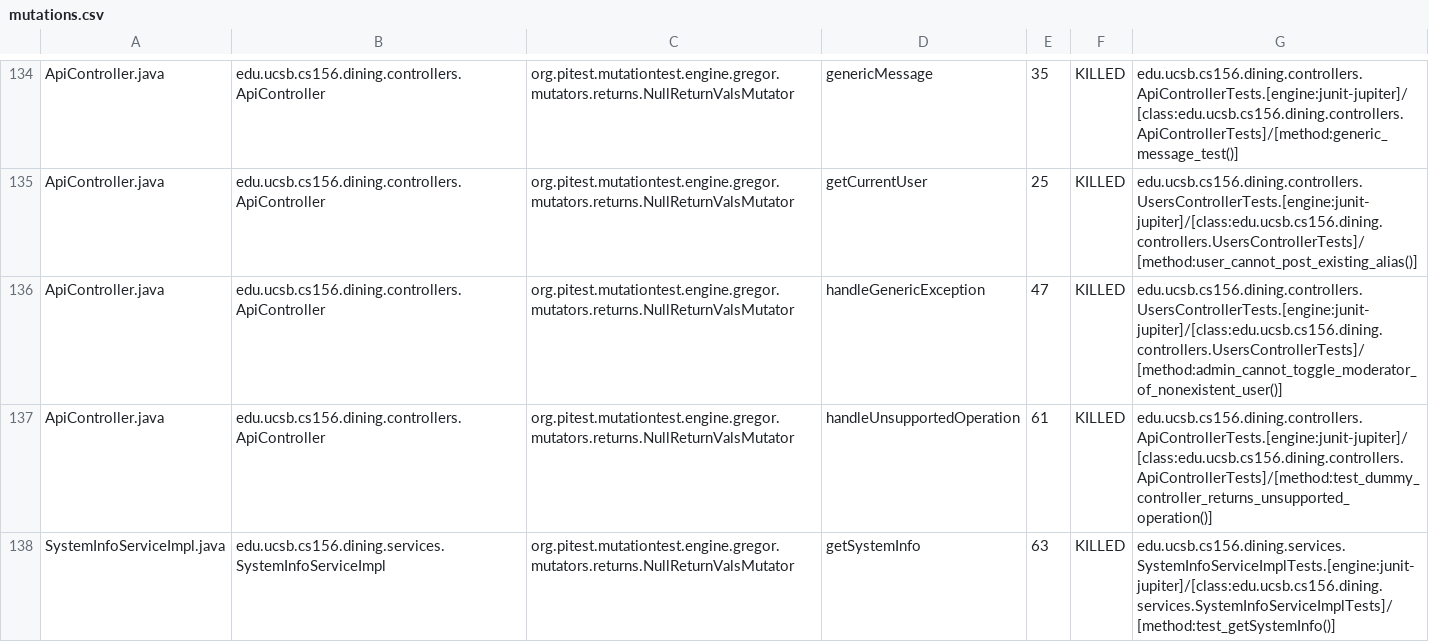
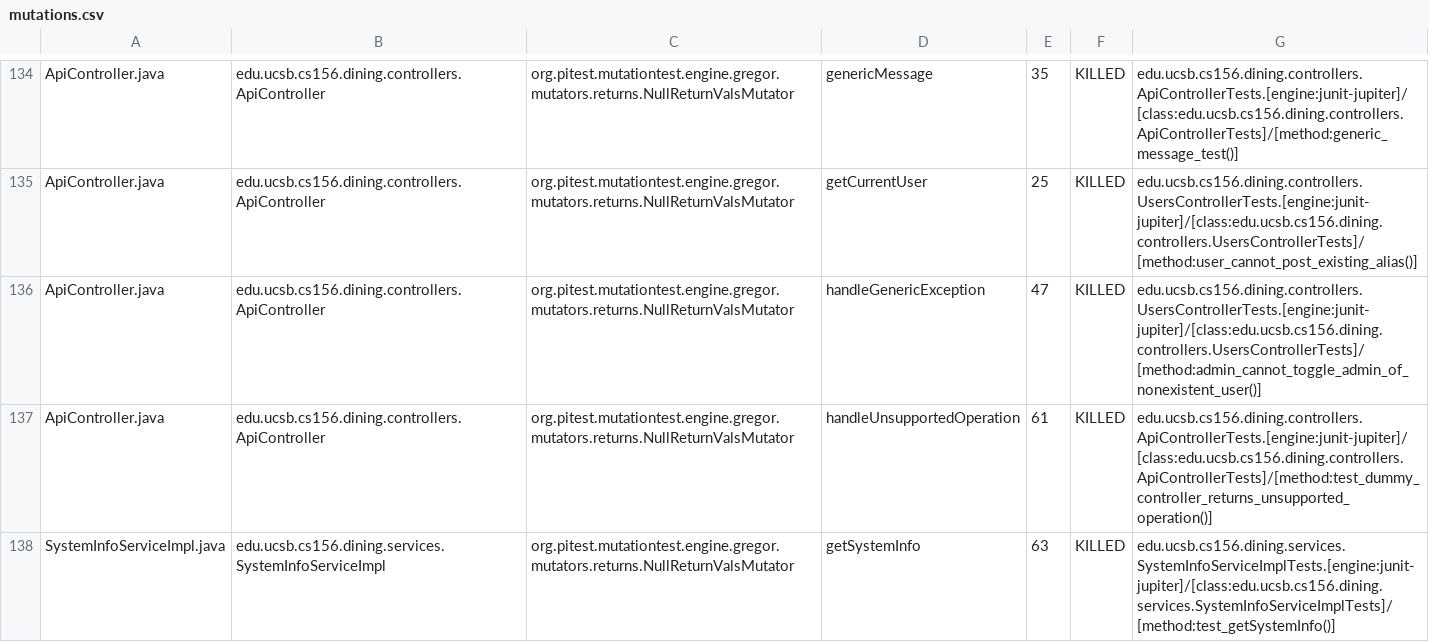
Before and after one commit to ucsb-cs156-s26/proj-dining-s26-08, a CSV file: prs/23/pitest/mutations.csv, drawn as a sheet; only a part is shown, gaps mark what is left out; the diff covers the shown part only.

Commit message:
Deploying to gh-pages from @ ucsb-cs156-s26/proj-dining-s26-08@e4f988cadc3c946544d4d7e27c5fe68e460458ff 🚀

```diff
--- a/prs/23/pitest/mutations.csv
+++ b/prs/23/pitest/mutations.csv
@@ -135,3 +135,3 @@ ApiController.java,edu.ucsb.cs156.dining.controllers.ApiController,org.pitest.mu
 ApiController.java,edu.ucsb.cs156.dining.controllers.ApiController,org.pitest.mutationtest.engine.gregor.mutators.returns.NullReturnValsMutator,getCurrentUser,25,KILLED,edu.ucsb.cs156.dining.controllers.UsersControllerTests.[engine:junit-jupiter]/[class:edu.ucsb.cs156.dining.controllers.UsersControllerTests]/[method:user_cannot_post_existing_alias()]
-ApiController.java,edu.ucsb.cs156.dining.controllers.ApiController,org.pitest.mutationtest.engine.gregor.mutators.returns.NullReturnValsMutator,handleGenericException,47,KILLED,edu.ucsb.cs156.dining.controllers.UsersControllerTests.[engine:junit-jupiter]/[class:edu.ucsb.cs156.dining.controllers.UsersControllerTests]/[method:admin_cannot_toggle_moderator_of_nonexistent_user()]
+ApiController.java,edu.ucsb.cs156.dining.controllers.ApiController,org.pitest.mutationtest.engine.gregor.mutators.returns.NullReturnValsMutator,handleGenericException,47,KILLED,edu.ucsb.cs156.dining.controllers.UsersControllerTests.[engine:junit-jupiter]/[class:edu.ucsb.cs156.dining.controllers.UsersControllerTests]/[method:admin_cannot_toggle_admin_of_nonexistent_user()]
 ApiController.java,edu.ucsb.cs156.dining.controllers.ApiController,org.pitest.mutationtest.engine.gregor.mutators.returns.NullReturnValsMutator,handleUnsupportedOperation,61,KILLED,edu.ucsb.cs156.dining.controllers.ApiControllerTests.[engine:junit-jupiter]/[class:edu.ucsb.cs156.dining.controllers.ApiControllerTests]/[method:test_dummy_controller_returns_unsupported_operation()]
```
Also changed, not shown: 1 added row, 1 removed row and 29 edited cells elsewhere in this file, 20 other files.
